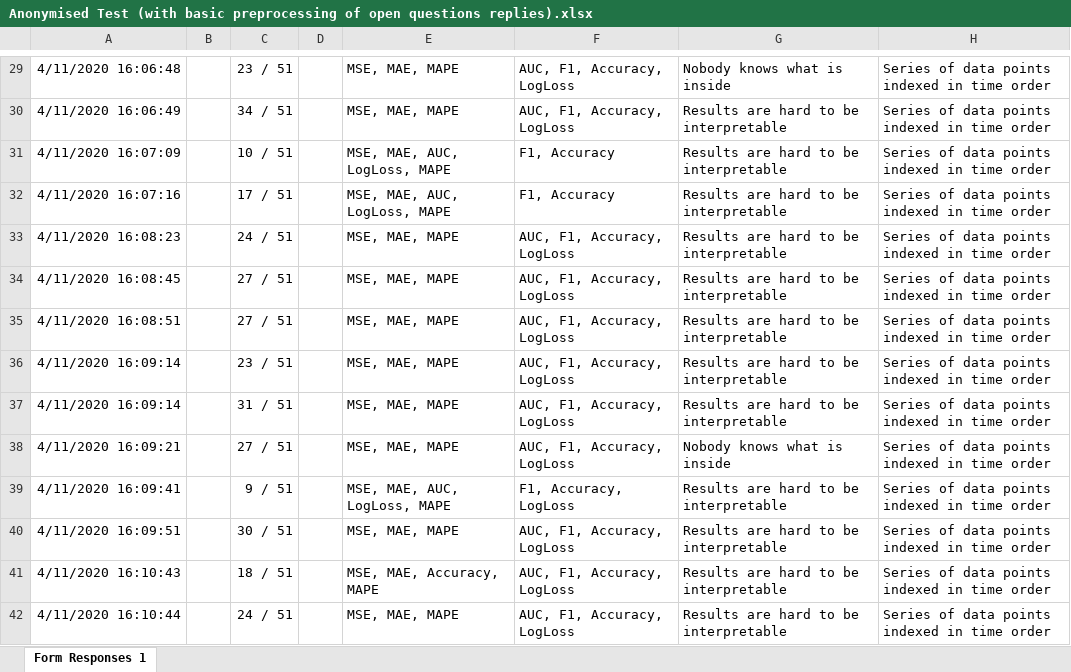
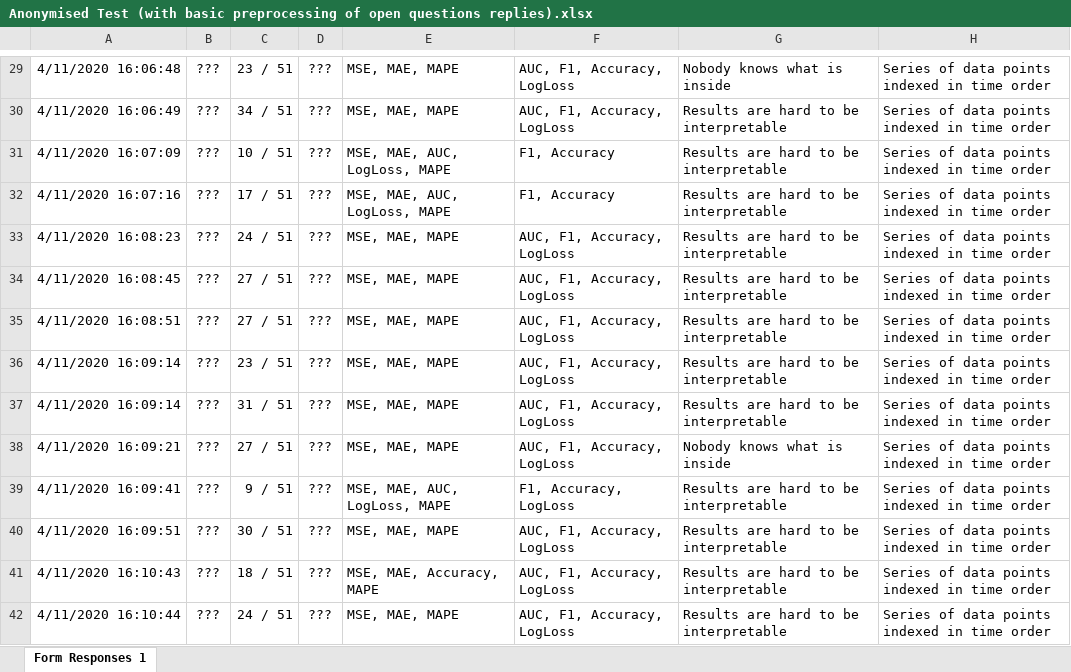
Before and after one commit to jointpoints/mass-cheating, an Excel workbook: Anonymised Test (with basic preprocessing of open questions replies).xlsx, sheet Form Responses 1, drawn as a sheet; only a part is shown, gaps mark what is left out; values as stored, in another font and other column widths than the file's, no borders; the diff covers the shown part only; the diff names each change by its address in the sheet, - before the commit and + after, or states it on an @@ line.

```diff
--- a/Anonymised Test (with basic preprocessing of open questions replies).xlsx (sheet Form Responses 1)
+++ b/Anonymised Test (with basic preprocessing of open questions replies).xlsx (sheet Form Responses 1)
-B29:B42: (empty)
+B29:B42: ???
-D29:D42: (empty)
+D29:D42: ???
```
Also changed, not shown: 200 edited cells elsewhere in this sheet.
